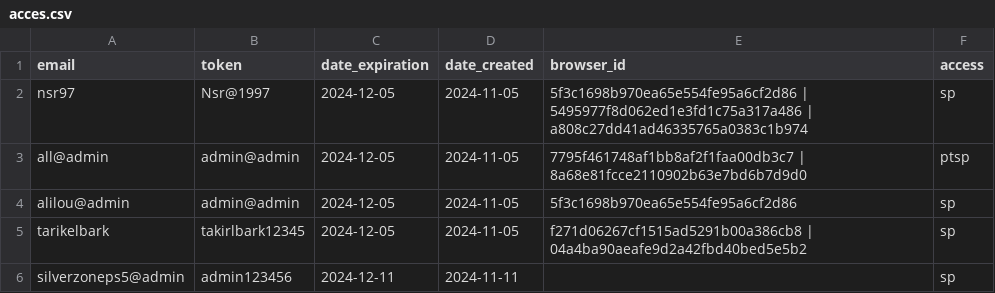
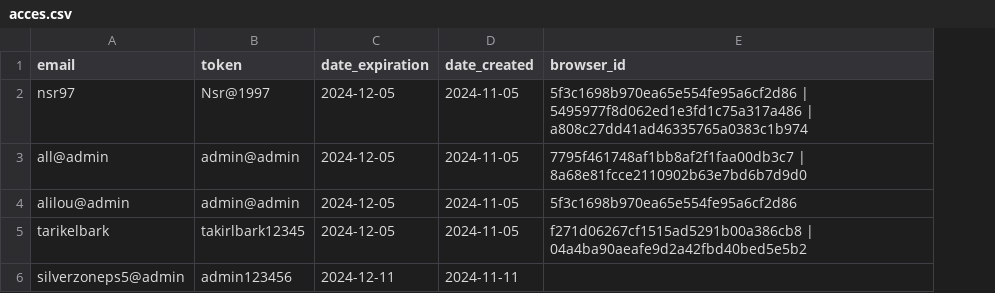
Before and after one commit to botbls/acces, a CSV file: acces.csv, drawn as a sheet; the diff names each change by its address in the sheet, - before the commit and + after, or states it on an @@ line.

Commit message:
Update acces.csv

```diff
--- a/acces.csv
+++ b/acces.csv
-column F (access), rows 2-6: sp | ptsp | sp | sp | sp
```
